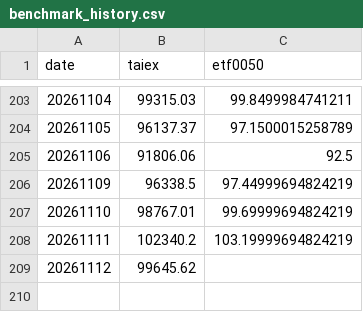
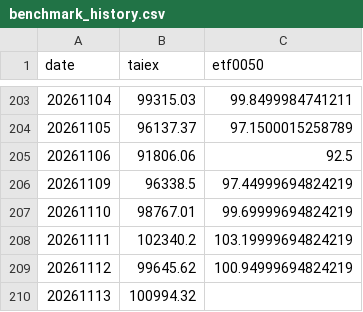
Before and after one commit to jasanlin177-hub/tsf-top5-index, a CSV file: data/benchmark_history.csv, drawn as a sheet; only a part is shown, gaps mark what is left out.

```diff
--- a/data/benchmark_history.csv
+++ b/data/benchmark_history.csv
@@ -208,2 +208,3 @@
 20261111,102340.2,103.19999694824219
-20261112,99645.62,
+20261112,99645.62,100.94999694824219
+20261113,100994.32,
```
Also changed, not shown: data/tsf_history.csv.
